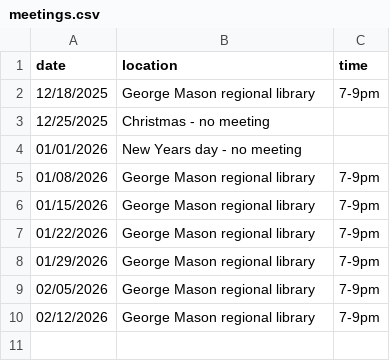
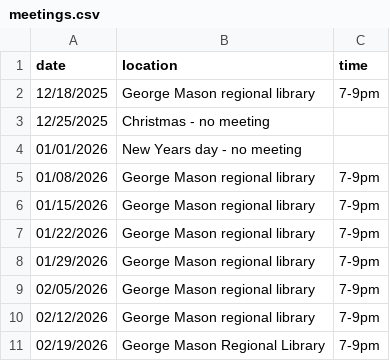
Before and after one commit to DPD-30/fairfaxjugglers, a CSV file: _data/meetings.csv, drawn as a sheet; the diff names each change by its address in the sheet, - before the commit and + after, or states it on an @@ line.

```diff
--- a/_data/meetings.csv
+++ b/_data/meetings.csv
+row 11: 02/19/2026 | George Mason Regional Library | 7-9pm
```
